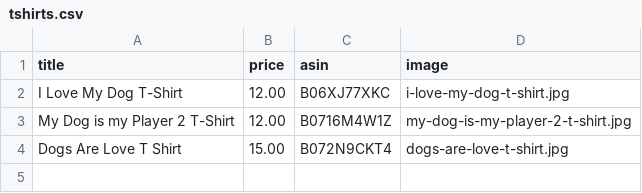
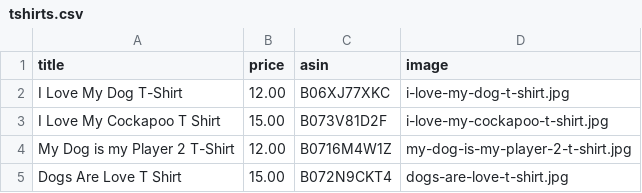
Before and after one commit to hendrixjoseph/puppy-snuggles, a CSV file: _data/tshirts.csv, drawn as a sheet; the diff names each change by its address in the sheet, - before the commit and + after, or states it on an @@ line.

Commit message:
Update tshirts.csv

```diff
--- a/_data/tshirts.csv
+++ b/_data/tshirts.csv
+row 3: I Love My Cockapoo T Shirt | 15.00 | B073V81D2F | i-love-my-cockapoo-t-shirt.jpg
```
